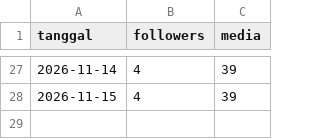
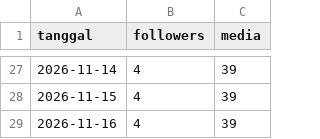
Before and after one commit to Nara-edu26/nara-autopilot, a CSV file: data/akun.csv, drawn as a sheet; only a part is shown, gaps mark what is left out.

```diff
--- a/data/akun.csv
+++ b/data/akun.csv
@@ -28 +28,2 @@ tanggal,followers,media
 2026-11-15,4,39
+2026-11-16,4,39
```
Also changed, not shown: data/metrics.csv, data/ringkasan_post.csv, 1 other file.
